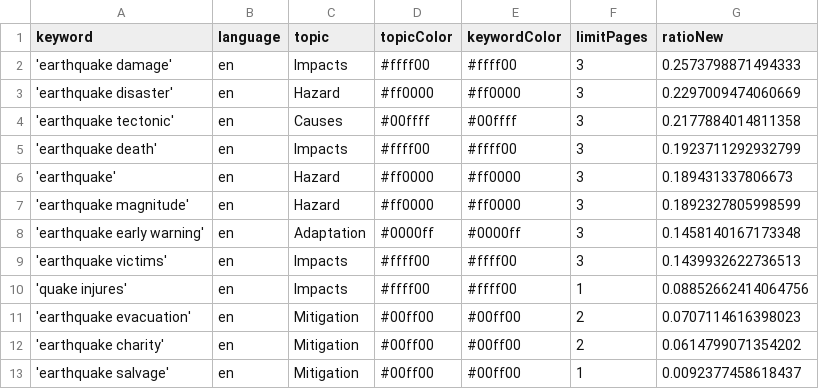
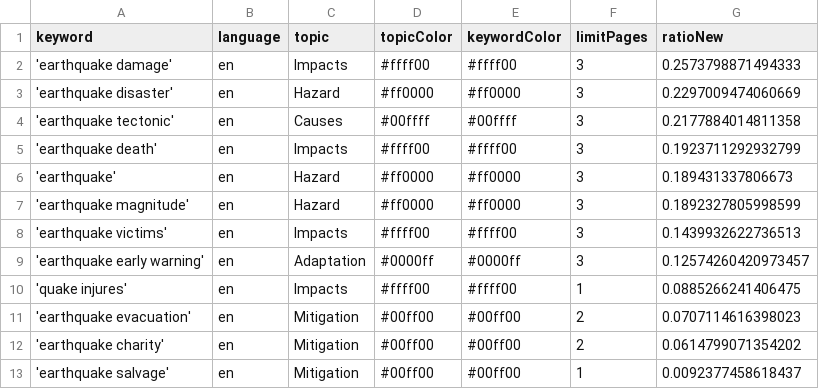
Before and after one commit to tg-news/EarthquakeIsComing, a CSV file: keywords.csv, drawn as a sheet.

Commit message:
Commit from GitHub Actions (harvest:0.0)

```diff
--- a/keywords.csv
+++ b/keywords.csv
@@ -7,5 +7,5 @@ keyword,language,topic,topicColor,keywordColor,limitPages,ratioNew
 'earthquake magnitude',en,Hazard,#ff0000,#ff0000,3,0.1892327805998599
-'earthquake early warning',en,Adaptation,#0000ff,#0000ff,3,0.1458140167173348
 'earthquake victims',en,Impacts,#ffff00,#ffff00,3,0.1439932622736513
-'quake injures',en,Impacts,#ffff00,#ffff00,1,0.08852662414064756
+'earthquake early warning',en,Adaptation,#0000ff,#0000ff,3,0.12574260420973457
+'quake injures',en,Impacts,#ffff00,#ffff00,1,0.0885266241406475
 'earthquake evacuation',en,Mitigation,#00ff00,#00ff00,2,0.0707114616398023
```
